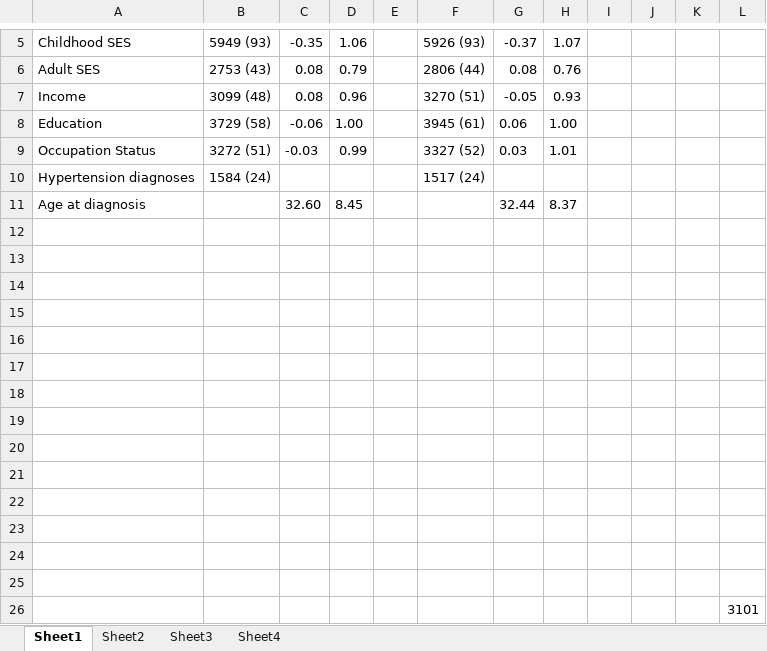
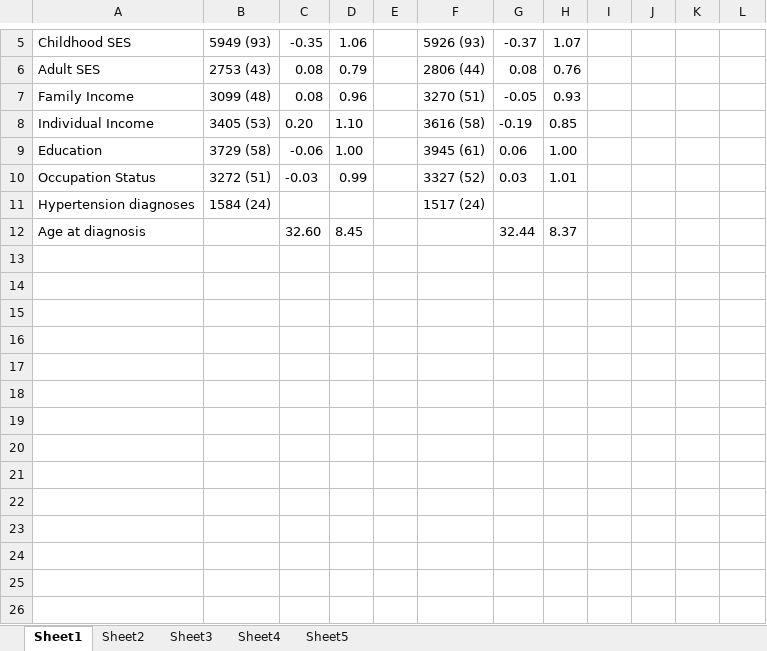
Before and after one commit to Diapadion/R, an Excel workbook: NLSY-CogEpi/NLSY_cw/Tables.xlsx, sheet Sheet1, drawn as a sheet; only a part is shown, gaps mark what is left out; values as stored, in another font and other column widths than the file's, no borders; removed rows and columns are numbered as before the commit, all else as after; the diff names each change by its address in the sheet, - before the commit and + after, or states it on an @@ line.

```diff
--- a/NLSY-CogEpi/NLSY_cw/Tables.xlsx (sheet Sheet1)
+++ b/NLSY-CogEpi/NLSY_cw/Tables.xlsx (sheet Sheet1)
+sheet tab: Sheet5
-A7: Income
+A7: Family Income
+row 8: Individual Income | 3405 (53) | 0.20 | 1.10 |  | 3616 (58) | -0.19 | 0.85
-row 12: (empty)
-row 13: (empty)
-row 14: (empty)
-row 15: (empty)
-row 16: (empty)
-row 17: (empty)
-row 18: (empty)
-row 19: (empty)
-row 20: (empty)
-row 21: (empty)
-row 22: (empty)
-row 23: (empty)
-row 24: (empty)
-row 25: (empty)
-row 26:  |  |  |  |  |  |  |  |  |  |  | 3101
```
Also changed, not shown: sheet Sheet4, sheet Sheet2, sheet Sheet3, 21 other files.
